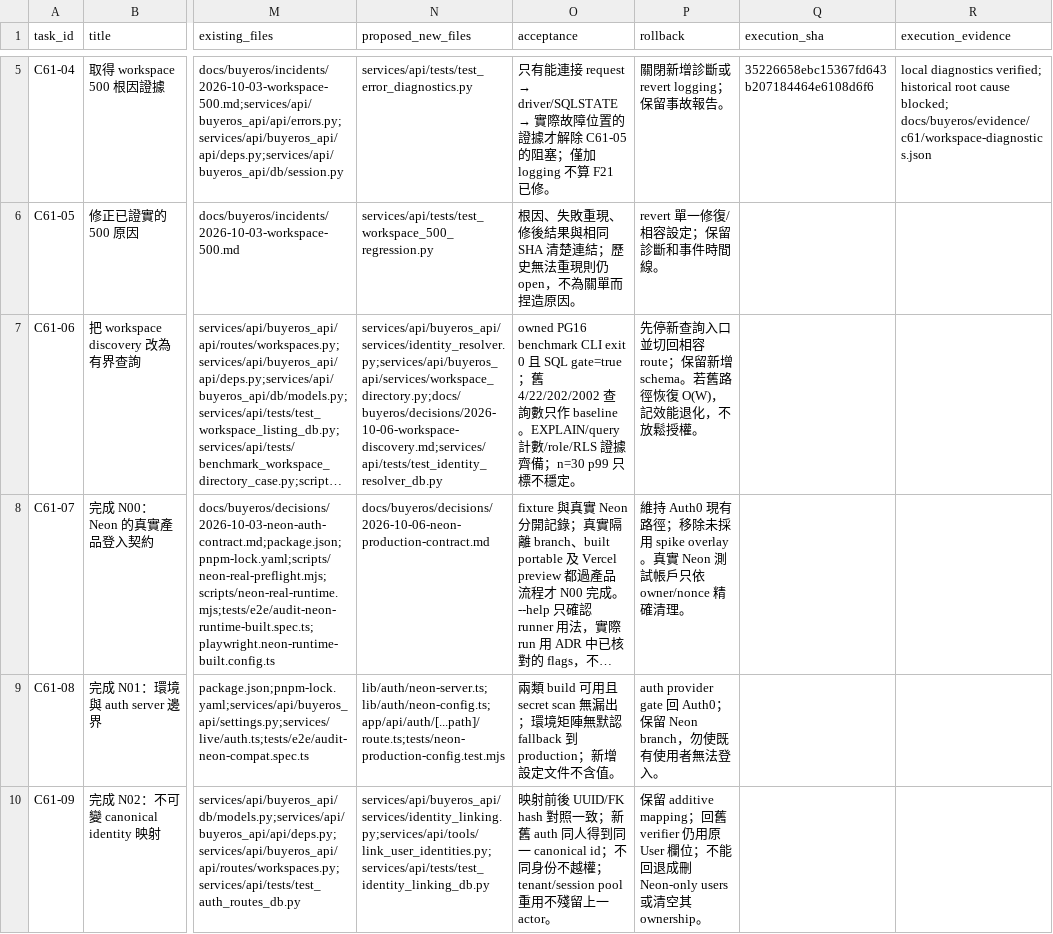
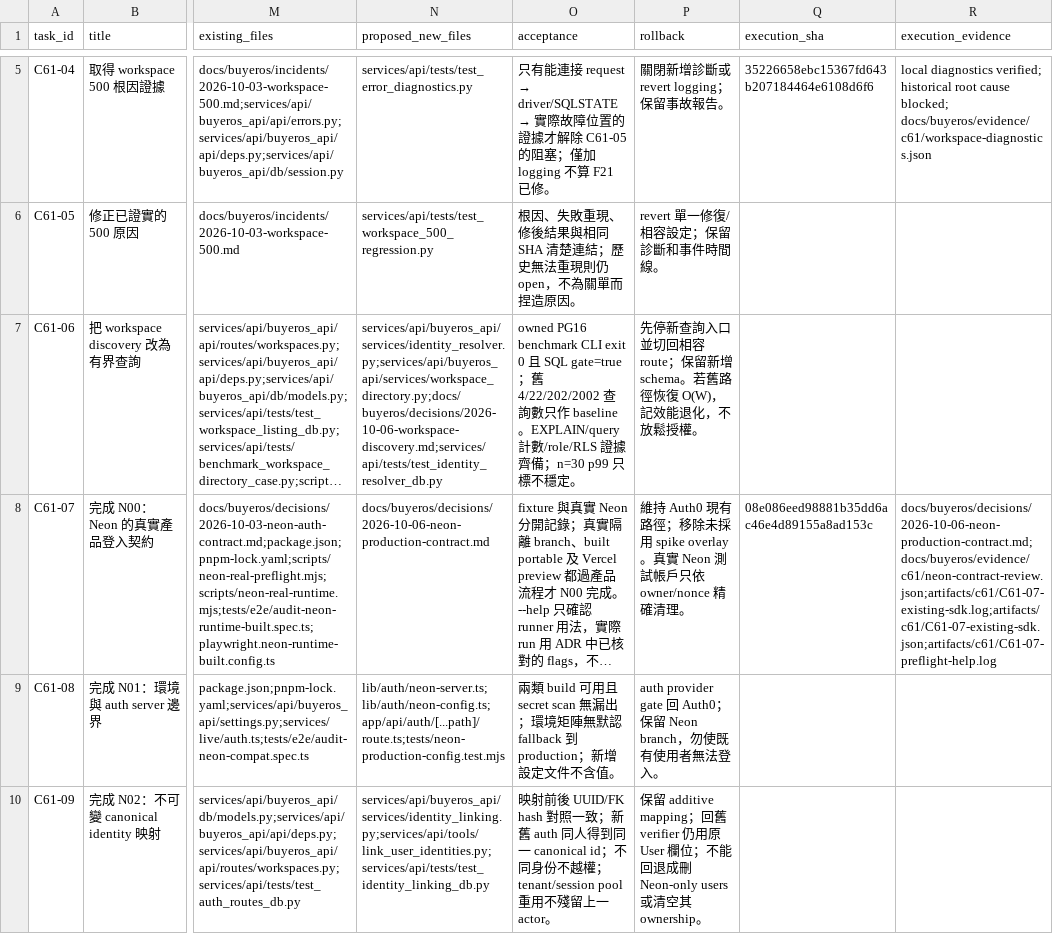
Before and after one commit to YNWAforever/BuyerOS, a CSV file: docs/buyeros/evidence/c61/BuyerOS_C61_Task_Tracker_2026-10-06.csv, drawn as a sheet; only a part is shown, gaps mark what is left out; long unchanged cells end in …; the diff names each change by its address in the sheet, - before the commit and + after, or states it on an @@ line.

```diff
--- a/docs/buyeros/evidence/c61/BuyerOS_C61_Task_Tracker_2026-10-06.csv
+++ b/docs/buyeros/evidence/c61/BuyerOS_C61_Task_Tracker_2026-10-06.csv
-Q8 (execution_sha): (empty)
+Q8 (execution_sha): 08e086eed98881b35dd6ac46e4d89155a8ad153c
-R8 (execution_evidence): (empty)
+R8 (execution_evidence): docs/buyeros/decisions/2026-10-06-neon-production-contract.md;docs/buyeros/evidence/c61/neon-contract-review.json;artifacts/c61/C61-07-existing-sdk.log;artifacts/c61/C61-07-existing-sdk.json;artifacts/c61/C61-07-preflight-help.log
```
Also changed, not shown: docs/buyeros/evidence/c61/BuyerOS_C61_Case_Traceability_2026-10-06.csv, 6 other files.
